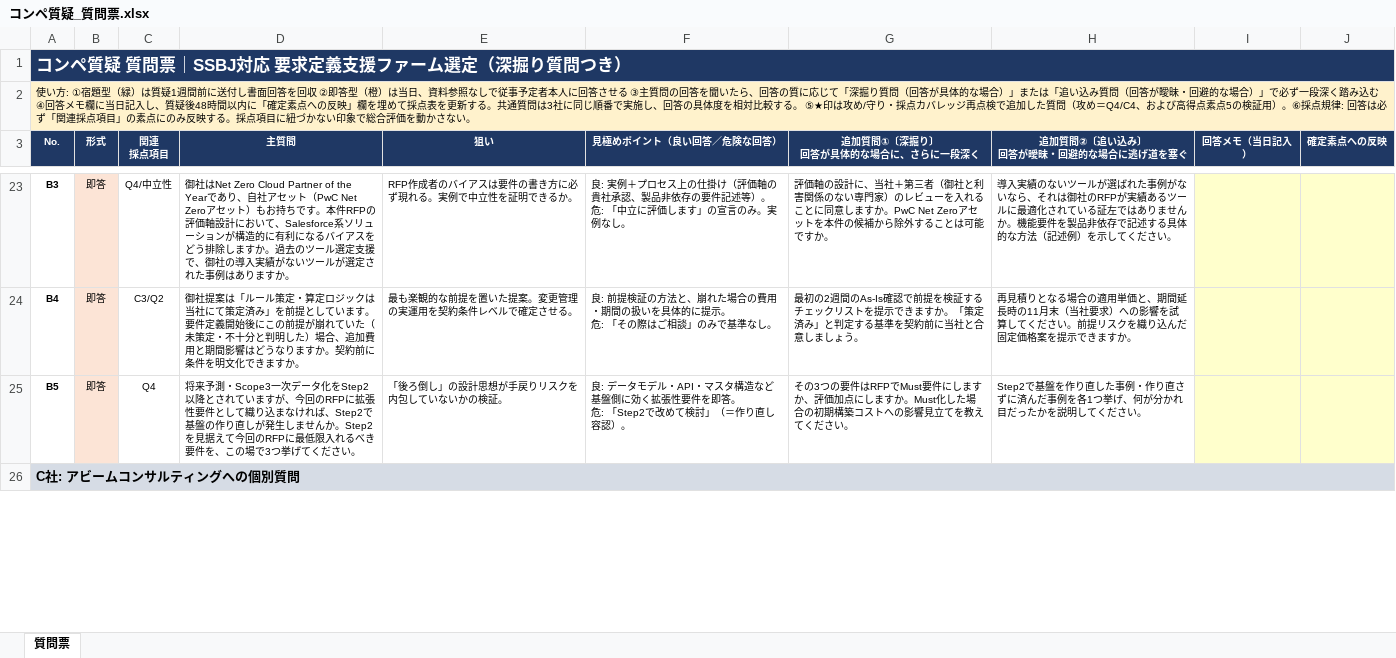
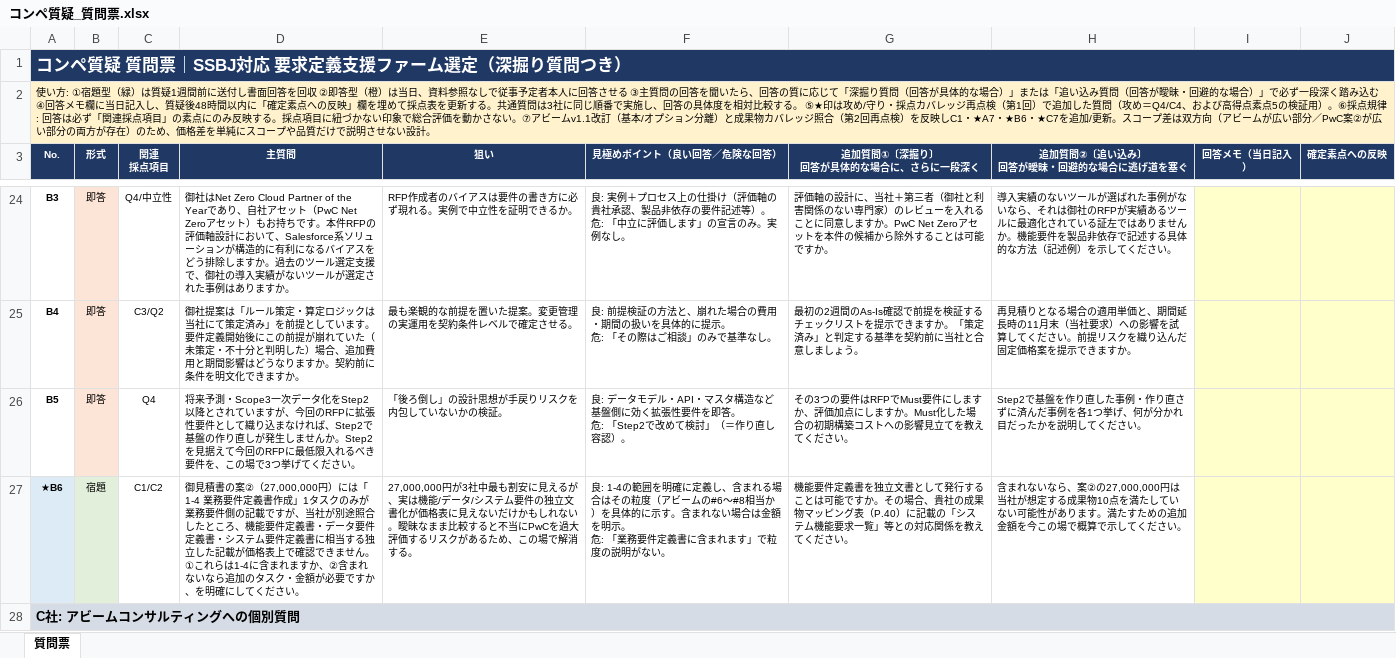
Before and after one commit to tk-tus2-cloud/free_creative, an Excel workbook: docs/コンペ質疑_質問票.xlsx, sheet 質問票, drawn as a sheet; only a part is shown, gaps mark what is left out; values as stored, in another font and other column widths than the file's, no borders; ↵ is a line break in a cell; the diff covers the shown part only; the diff names each change by its address in the sheet, - before the commit and + after, or states it on an @@ line.

```diff
--- a/docs/コンペ質疑_質問票.xlsx (sheet 質問票)
+++ b/docs/コンペ質疑_質問票.xlsx (sheet 質問票)
-A2 (No.): …ジ再点検で追加した質問（攻め＝Q4/C4、および高得点素点5の検証用）。⑥採点規律: 回答は必ず「関連採点項目」の素点にのみ反映する。採点項目に紐づかない印象で総合評価を動かさない。
+A2 (No.): …ジ再点検（第1回）で追加した質問（攻め＝Q4/C4、および高得点素点5の検証用）。⑥採点規律: 回答は必ず「関連採点項目」の素点にのみ反映する。採点項目に紐づかない印象で総合評価を動かさない。⑦アビームv1.1改訂（基本/オプション分離）と成果物カバレッジ照合（第2回再点検）を反映しC1・★A7・★B6・★C7を追加/更新。スコープ差は双方向（アビームが広い部分／PwC案②が広い部分の両方が存在）のため、価格差を単純にスコープや品質だけで説明させない設計。
+row 27: ★B6 | 宿題 | C1/C2 | 御見積書の案②（27,000,000円）には「1-4 業務要件定義書作成」1タスクのみが業務要件側の記載ですが、当社が別途照合したところ、機能要件定義書・データ要件定義書・システム要件定義書に相当する独立した記載が価格表上で確認できません。①これらは1-4に含まれますか、②含まれないなら追加のタスク・金額が必要ですか、を明確にしてください。 | 27,000,000円が3社中最も割安に見えるが、実は機能/データ/システム要件の独立文書化が価格表に見えないだけかもしれない。曖昧なまま比較すると不当にPwCを過大評価するリスクがあるため、この場で解消する。 | 良: 1-4の範囲を明確に定義し、含まれる場合はその粒度（アビームの#6〜#8相当か）を具体的に示す。含まれない場合は金額を明示。 ↵ 危: 「業務要件定義書に含まれます」で粒度の説明がない。 | 機能要件定義書を独立文書として発行することは可能ですか。その場合、貴社の成果物マッピング表（P.40）に記載の「システム機能要求一覧」等との対応関係を教えてください。 | 含まれないなら、案②の27,000,000円は当社が想定する成果物10点を満たしていない可能性があります。満たすための追加金額を今この場で概算で示してください。
```
Also changed, not shown: 2 added rows and 5 edited cells elsewhere in this sheet.
